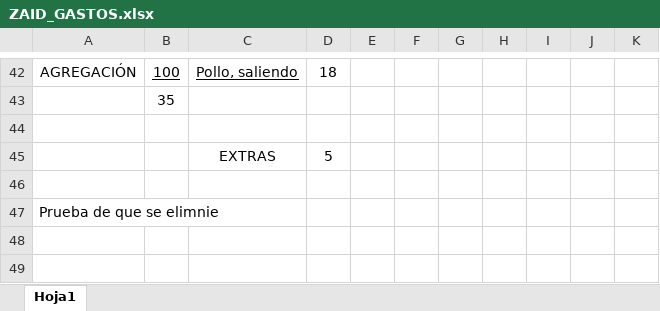
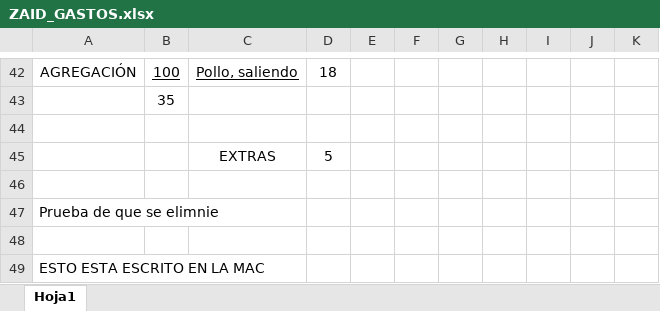
Before and after one commit to zaidhuaquisto-ux/DOC_Compartidos, an Excel workbook: ZAID_GASTOS.xlsx, sheet Hoja1, drawn as a sheet; only a part is shown, gaps mark what is left out; values as stored, in another font and other column widths than the file's, no borders; the diff names each change by its address in the sheet, - before the commit and + after, or states it on an @@ line.

Commit message:
Me cansa hacer esto

```diff
--- a/ZAID_GASTOS.xlsx (sheet Hoja1)
+++ b/ZAID_GASTOS.xlsx (sheet Hoja1)
+row 48: (empty)
+row 49: ESTO ESTA ESCRITO EN LA MAC
```
